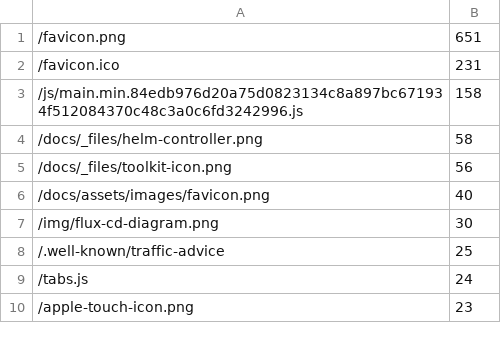
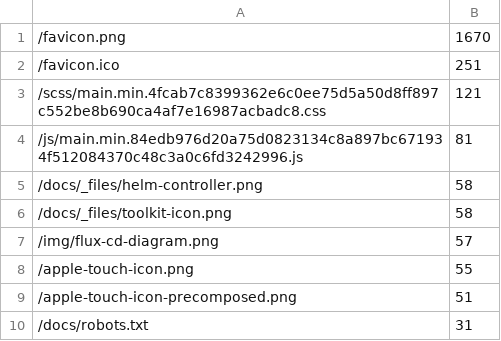
Before and after one commit to fluxcd/stats, a CSV file: not_found.csv, drawn as a sheet.

```diff
--- a/not_found.csv
+++ b/not_found.csv
@@ -1,10 +1,10 @@
-/favicon.png,651
-/favicon.ico,231
-/js/main.min.84edb976d20a75d0823134c8a897bc671934f512084370c48c3a0c6fd3242996.js,158
+/favicon.png,1670
+/favicon.ico,251
+/scss/main.min.4fcab7c8399362e6c0ee75d5a50d8ff897c552be8b690ca4af7e16987acbadc8.css,121
+/js/main.min.84edb976d20a75d0823134c8a897bc671934f512084370c48c3a0c6fd3242996.js,81
 /docs/_files/helm-controller.png,58
-/docs/_files/toolkit-icon.png,56
-/docs/assets/images/favicon.png,40
-/img/flux-cd-diagram.png,30
-/.well-known/traffic-advice,25
-/tabs.js,24
-/apple-touch-icon.png,23
+/docs/_files/toolkit-icon.png,58
+/img/flux-cd-diagram.png,57
+/apple-touch-icon.png,55
+/apple-touch-icon-precomposed.png,51
+/docs/robots.txt,31
```
Also changed, not shown: pages.csv, 4 other files.
